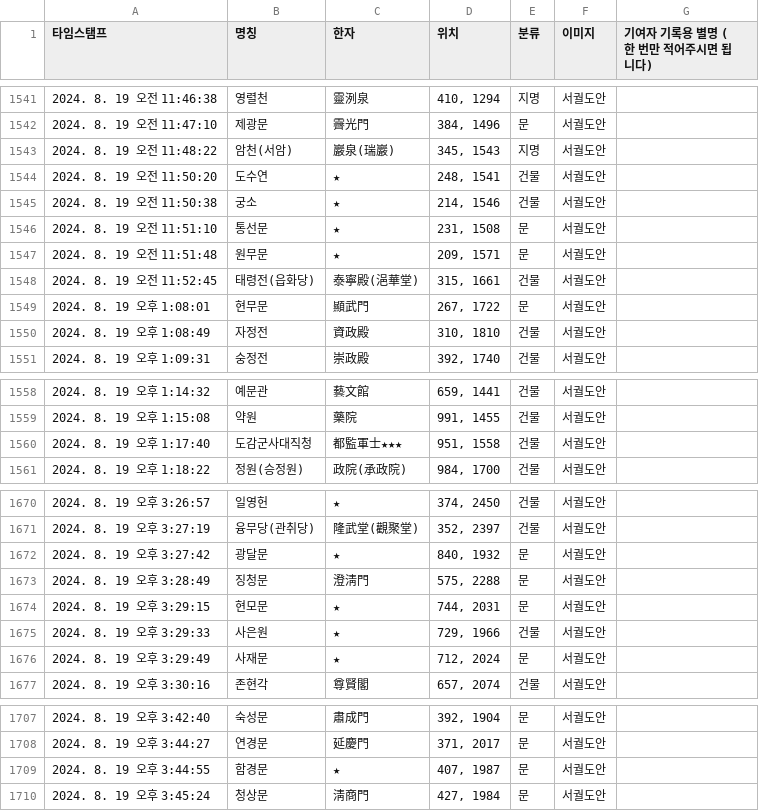
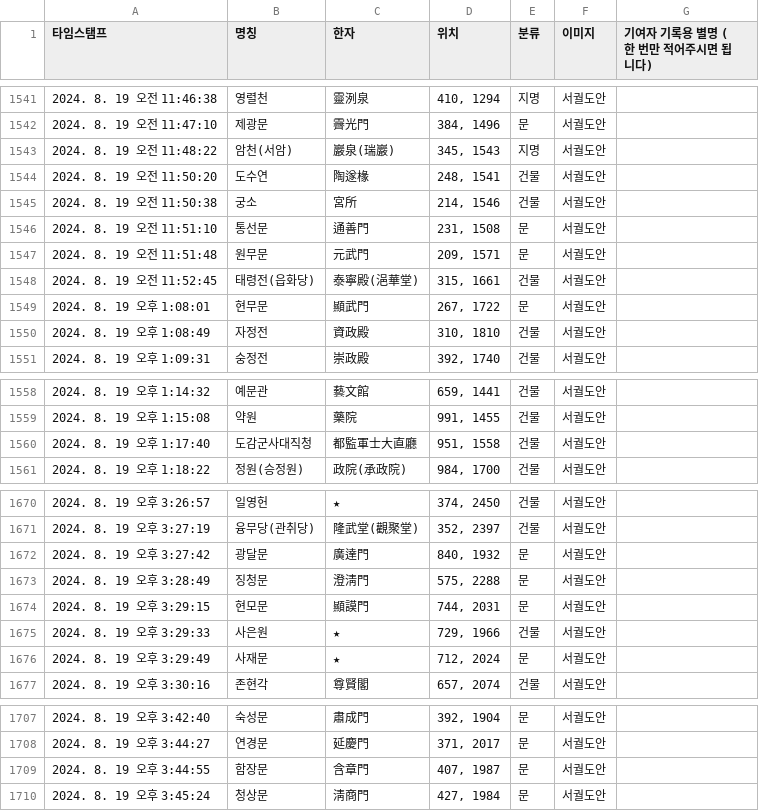
Before and after one commit to lee-han/lee-han.github.io, a CSV file: asset/csv/data.csv, drawn as a sheet; only a part is shown, gaps mark what is left out.

Commit message:
Update CSV for 2024-08-28

```diff
--- a/asset/csv/data.csv
+++ b/asset/csv/data.csv
@@ -1543,6 +1543,6 @@
 2024. 8. 19 오전 11:48:22,암천(서암),巖泉(瑞巖),"345, 1543",지명,서궐도안,
-2024. 8. 19 오전 11:50:20,도수연,★,"248, 1541",건물,서궐도안,
-2024. 8. 19 오전 11:50:38,궁소,★,"214, 1546",건물,서궐도안,
-2024. 8. 19 오전 11:51:10,통선문,★,"231, 1508",문,서궐도안,
-2024. 8. 19 오전 11:51:48,원무문,★,"209, 1571",문,서궐도안,
+2024. 8. 19 오전 11:50:20,도수연,陶遂椽,"248, 1541",건물,서궐도안,
+2024. 8. 19 오전 11:50:38,궁소,宮所,"214, 1546",건물,서궐도안,
+2024. 8. 19 오전 11:51:10,통선문,通善門,"231, 1508",문,서궐도안,
+2024. 8. 19 오전 11:51:48,원무문,元武門,"209, 1571",문,서궐도안,
 2024. 8. 19 오전 11:52:45,태령전(읍화당),泰寧殿(浥華堂),"315, 1661",건물,서궐도안,
@@ -1559,3 +1559,3 @@
 2024. 8. 19 오후 1:15:08,약원,藥院,"991, 1455",건물,서궐도안,
-2024. 8. 19 오후 1:17:40,도감군사대직청,都監軍士★★★,"951, 1558",건물,서궐도안,
+2024. 8. 19 오후 1:17:40,도감군사대직청,都監軍士大直廳,"951, 1558",건물,서궐도안,
 2024. 8. 19 오후 1:18:22,정원(승정원),政院(承政院),"984, 1700",건물,서궐도안,
@@ -1671,5 +1671,5 @@
 2024. 8. 19 오후 3:27:19,융무당(관취당),隆武堂(觀聚堂),"352, 2397",건물,서궐도안,
-2024. 8. 19 오후 3:27:42,광달문,★,"840, 1932",문,서궐도안,
+2024. 8. 19 오후 3:27:42,광달문,廣達門,"840, 1932",문,서궐도안,
 2024. 8. 19 오후 3:28:49,징청문,澄淸門,"575, 2288",문,서궐도안,
-2024. 8. 19 오후 3:29:15,현모문,★,"744, 2031",문,서궐도안,
+2024. 8. 19 오후 3:29:15,현모문,顯謨門,"744, 2031",문,서궐도안,
 2024. 8. 19 오후 3:29:33,사은원,★,"729, 1966",건물,서궐도안,
@@ -1708,3 +1708,3 @@
 2024. 8. 19 오후 3:44:27,연경문,延慶門,"371, 2017",문,서궐도안,
-2024. 8. 19 오후 3:44:55,함경문,★,"407, 1987",문,서궐도안,
+2024. 8. 19 오후 3:44:55,함장문,含章門,"407, 1987",문,서궐도안,
 2024. 8. 19 오후 3:45:24,청상문,淸商門,"427, 1984",문,서궐도안,
```
